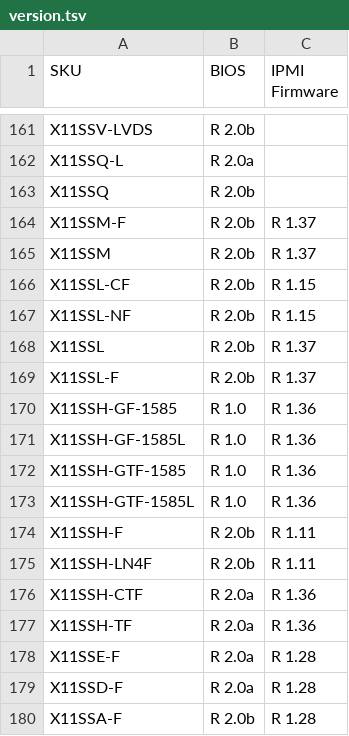
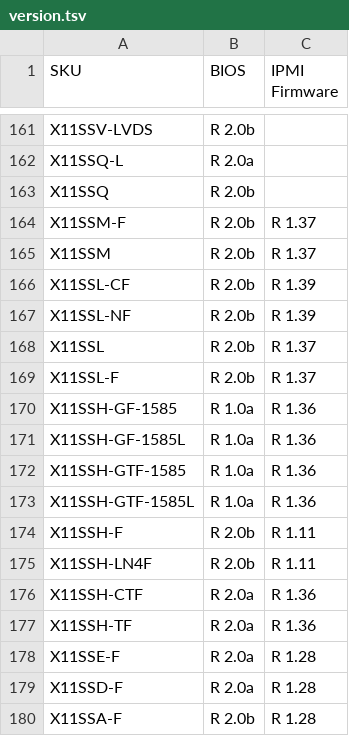
Before and after one commit to iyokan/smc-bios, a TSV file: version.tsv, drawn as a sheet; only a part is shown, gaps mark what is left out.

Commit message:
no comment is good comment

```diff
--- a/version.tsv
+++ b/version.tsv
@@ -165,10 +165,10 @@ X11SSM-F	R 2.0b	R 1.37
 X11SSM	R 2.0b	R 1.37
-X11SSL-CF	R 2.0b	R 1.15
-X11SSL-NF	R 2.0b	R 1.15
+X11SSL-CF	R 2.0b	R 1.39
+X11SSL-NF	R 2.0b	R 1.39
 X11SSL	R 2.0b	R 1.37
 X11SSL-F	R 2.0b	R 1.37
-X11SSH-GF-1585	R 1.0	R 1.36
-X11SSH-GF-1585L	R 1.0	R 1.36
-X11SSH-GTF-1585	R 1.0	R 1.36
-X11SSH-GTF-1585L	R 1.0	R 1.36
+X11SSH-GF-1585	R 1.0a	R 1.36
+X11SSH-GF-1585L	R 1.0a	R 1.36
+X11SSH-GTF-1585	R 1.0a	R 1.36
+X11SSH-GTF-1585L	R 1.0a	R 1.36
 X11SSH-F	R 2.0b	R 1.11
```
